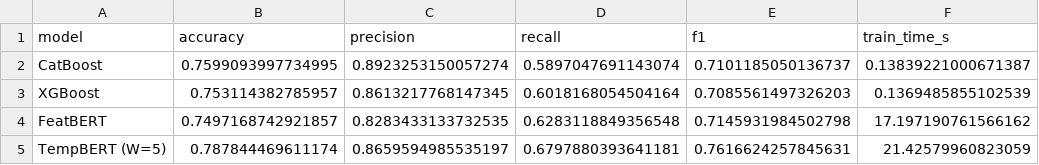
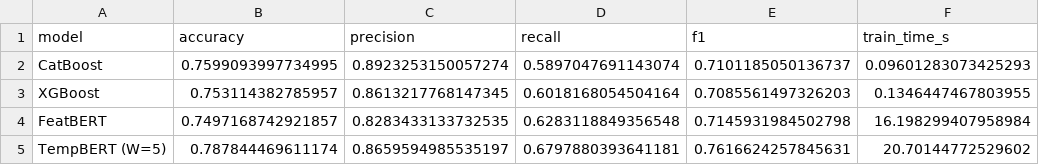
Before and after one commit to apaonessaa/SDN_Flow-Table-Flooding_Mitigation, a CSV file: models/ftf_detector/model_comparison.csv, drawn as a sheet.

```diff
--- a/models/ftf_detector/model_comparison.csv
+++ b/models/ftf_detector/model_comparison.csv
@@ -1,5 +1,5 @@
 model,accuracy,precision,recall,f1,train_time_s
-CatBoost,0.7599093997734995,0.8923253150057274,0.5897047691143074,0.7101185050136737,0.13839221000671387
-XGBoost,0.753114382785957,0.8613217768147345,0.6018168054504164,0.7085561497326203,0.1369485855102539
-FeatBERT,0.7497168742921857,0.8283433133732535,0.6283118849356548,0.7145931984502798,17.197190761566162
-TempBERT (W=5),0.787844469611174,0.8659594985535197,0.6797880393641181,0.7616624257845631,21.42579960823059
+CatBoost,0.7599093997734995,0.8923253150057274,0.5897047691143074,0.7101185050136737,0.09601283073425293
+XGBoost,0.753114382785957,0.8613217768147345,0.6018168054504164,0.7085561497326203,0.1346447467803955
+FeatBERT,0.7497168742921857,0.8283433133732535,0.6283118849356548,0.7145931984502798,16.198299407958984
+TempBERT (W=5),0.787844469611174,0.8659594985535197,0.6797880393641181,0.7616624257845631,20.70144772529602
```
Also changed, not shown: 4 other files.
